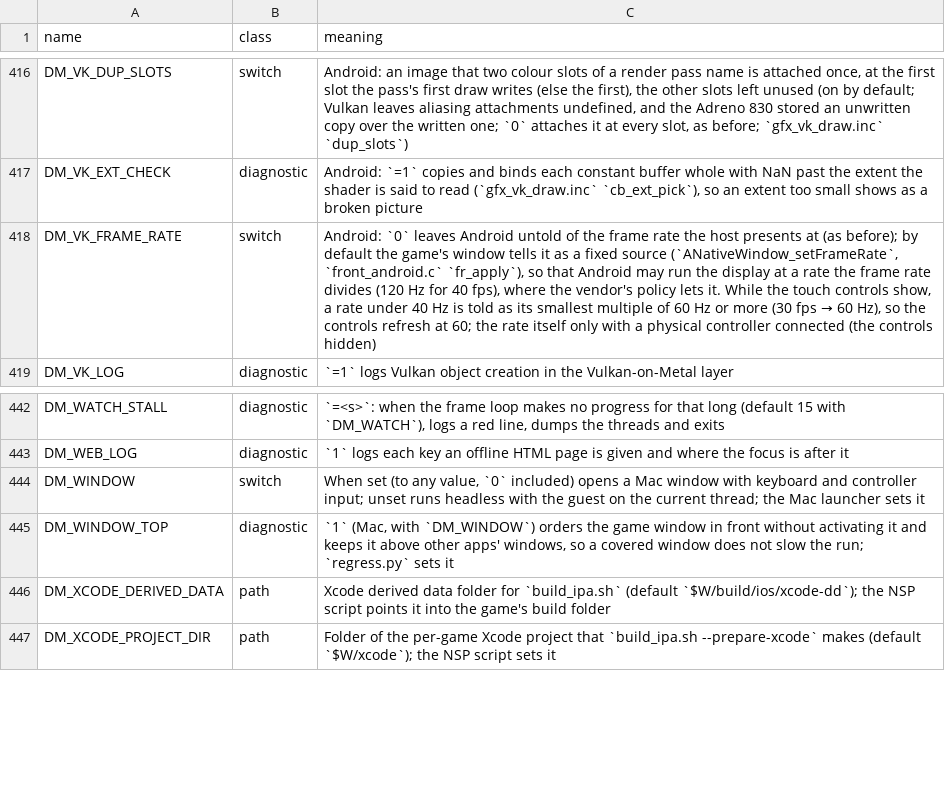
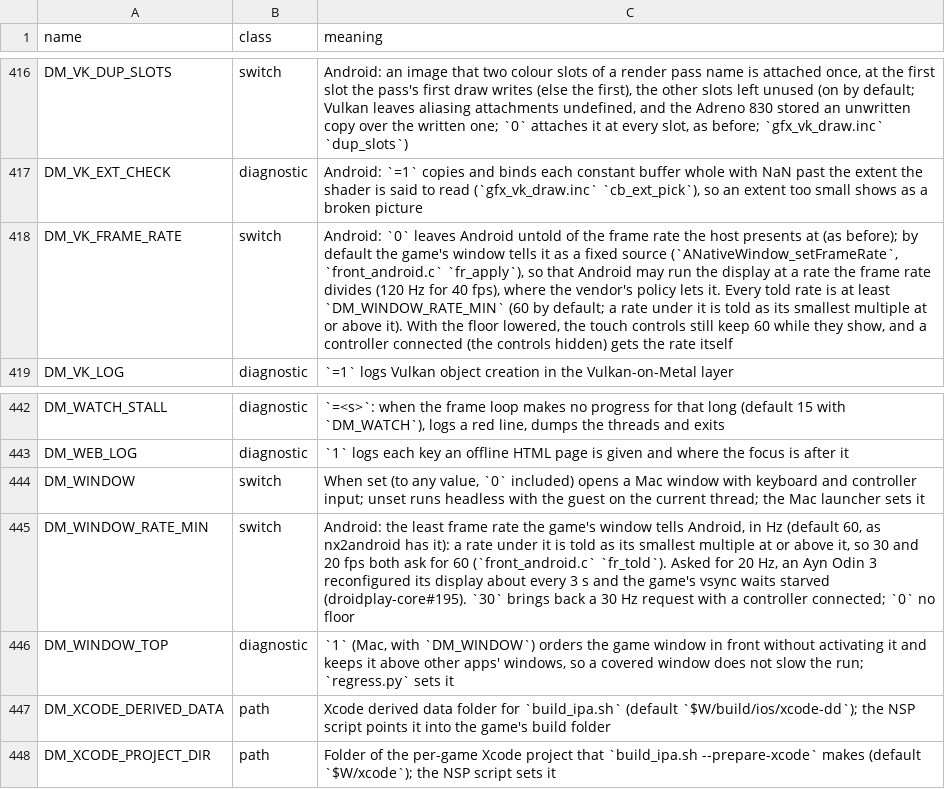
Before and after one commit to enjoyerofslop/droidnative, a TSV file: docs/env_switches.tsv, drawn as a sheet; only a part is shown, gaps mark what is left out; the diff names each change by its address in the sheet, - before the commit and + after, or states it on an @@ line.

```diff
--- a/docs/env_switches.tsv
+++ b/docs/env_switches.tsv
@@ C418 (meaning): …lets it. While the touch controls show, a rate under 40 Hz is told as its smallest multiple of 60 Hz or more (30 fps → 60 Hz), so the controls refresh at 60; the rate itself only with a physical controller connected (the controls hidden) → …lets it. Every told rate is at least `DM_WINDOW_RATE_MIN` (60 by default; a rate under it is told as its smallest multiple at or above it). With the floor lowered, the touch controls still keep 60 while they show, and a controller connected (the controls hidden) gets the rate itself @@
+row 445: DM_WINDOW_RATE_MIN | switch | Android: the least frame rate the game's window tells Android, in Hz (default 60, as nx2android has it): a rate under it is told as its smallest multiple at or above it, so 30 and 20 fps both ask for 60 (`front_android.c` `fr_told`). Asked for 20 Hz, an Ayn Odin 3 reconfigured its display about every 3 s and the game's vsync waits starved (droidplay-core#195). `30` brings back a 30 Hz request with a controller connected; `0` no floor
```
Also changed, not shown: 2 other files.
